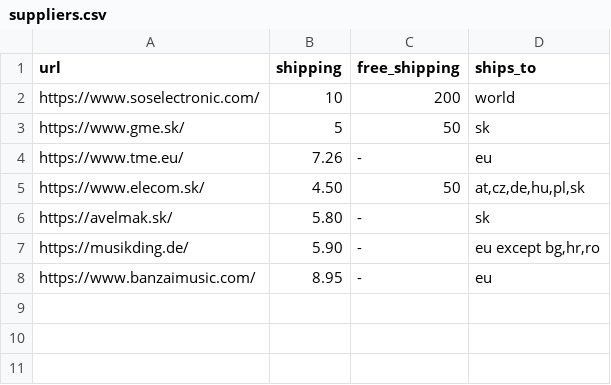
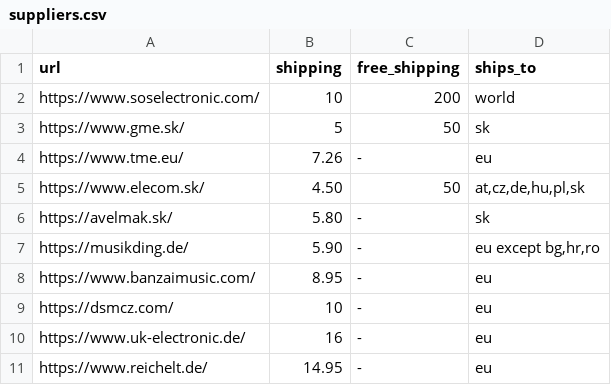
Before and after one commit to dvhx/eu-component-suppliers, a CSV file: suppliers.csv, drawn as a sheet.

Commit message:
Added 3 new shops from contributors

```diff
--- a/suppliers.csv
+++ b/suppliers.csv
@@ -8 +8,4 @@ https://musikding.de/,5.90,-,"eu  except bg,hr,ro"
 https://www.banzaimusic.com/,8.95,-,eu
+https://dsmcz.com/,10,-,eu
+https://www.uk-electronic.de/,16,-,eu
+https://www.reichelt.de/,14.95,-,eu
```
